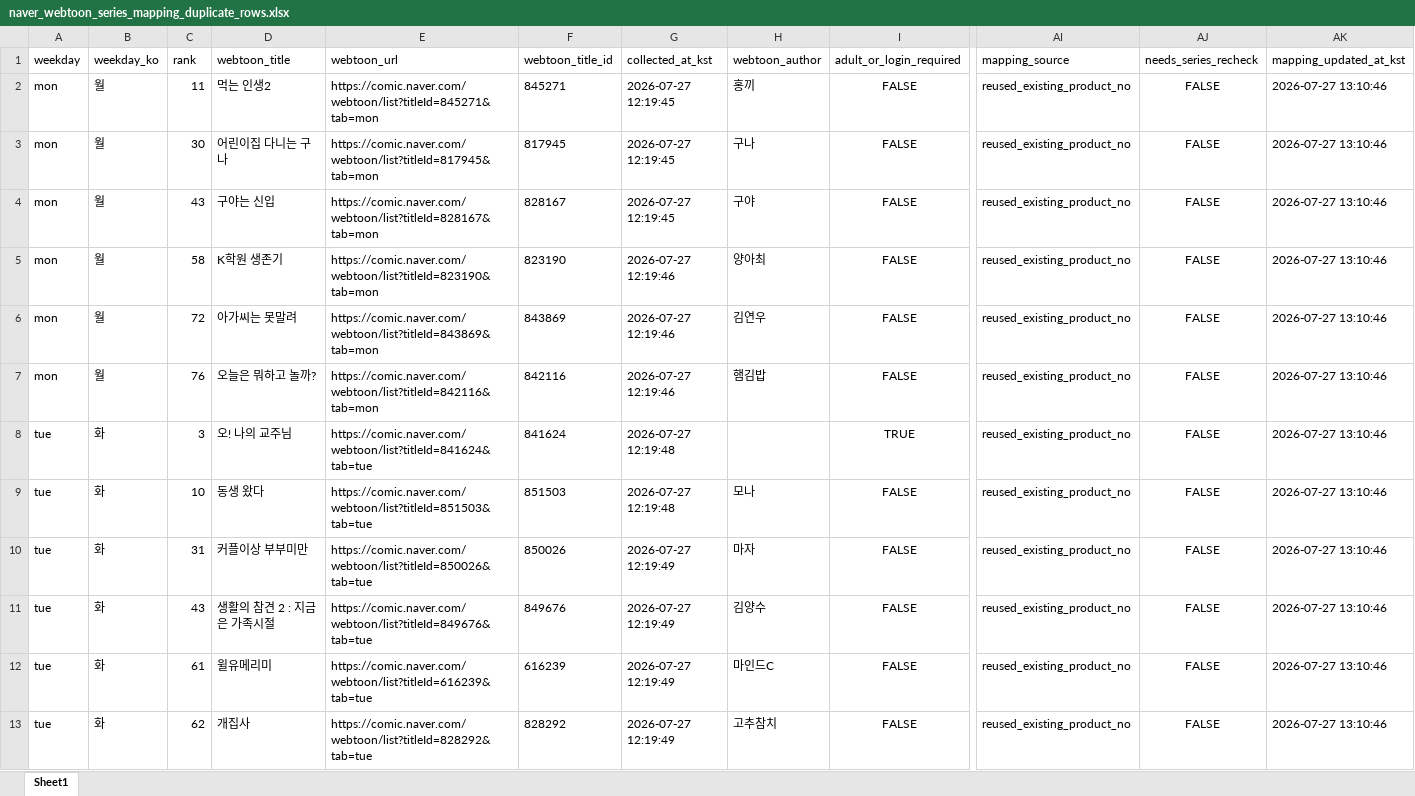
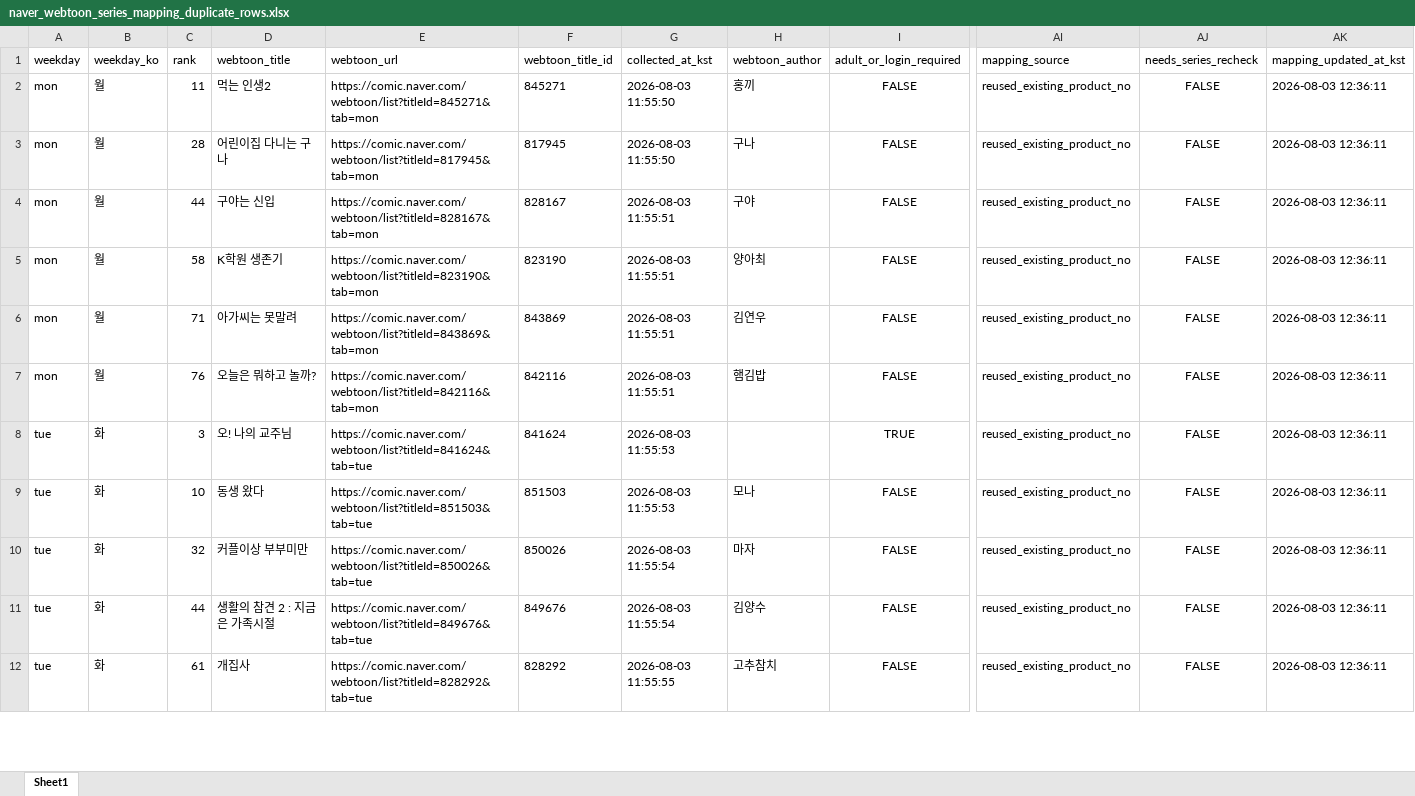
Before and after one commit to johnlee211/web_dash1, an Excel workbook: data/naver_webtoon_series_mapping_duplicate_rows.xlsx, sheet Sheet1, drawn as a sheet; only a part is shown, gaps mark what is left out; values as stored, in another font and other column widths than the file's, no borders; removed rows and columns are numbered as before the commit, all else as after; rows hold the shown columns only; the diff covers the shown part only; the diff names each change by its address in the sheet, - before the commit and + after, or states it on an @@ line.

```diff
--- a/data/naver_webtoon_series_mapping_duplicate_rows.xlsx (sheet Sheet1)
+++ b/data/naver_webtoon_series_mapping_duplicate_rows.xlsx (sheet Sheet1)
-G2:G3 (collected_at_kst): 2026-07-27 12:19:45
+G2:G3 (collected_at_kst): 2026-08-03 11:55:50
-AK2:AK11 (mapping_updated_at_kst): 2026-07-27 13:10:46
+AK2:AK11 (mapping_updated_at_kst): 2026-08-03 12:36:11
-C3 (rank): 30
+C3 (rank): 28
-C4 (rank): 43
+C4 (rank): 44
-G4 (collected_at_kst): 2026-07-27 12:19:45
+G4 (collected_at_kst): 2026-08-03 11:55:51
-G5:G7 (collected_at_kst): 2026-07-27 12:19:46
+G5:G7 (collected_at_kst): 2026-08-03 11:55:51
-C6 (rank): 72
+C6 (rank): 71
-G8:G9 (collected_at_kst): 2026-07-27 12:19:48
+G8:G9 (collected_at_kst): 2026-08-03 11:55:53
-C10 (rank): 31
+C10 (rank): 32
-G10:G11 (collected_at_kst): 2026-07-27 12:19:49
+G10:G11 (collected_at_kst): 2026-08-03 11:55:54
-C11 (rank): 43
+C11 (rank): 44
-row 12: tue | 화 | 61 | 윌유메리미 | https://comic.naver.com/webtoon/list?titleId=616239&tab=tue | 616239 | 2026-07-27 12:19:49 | 마인드C | FALSE | reused_existing_product_no | FALSE | 2026-07-27 13:10:46
-C12 (rank): 62
+C12 (rank): 61
-G12 (collected_at_kst): 2026-07-27 12:19:49
+G12 (collected_at_kst): 2026-08-03 11:55:55
-AK12 (mapping_updated_at_kst): 2026-07-27 13:10:46
+AK12 (mapping_updated_at_kst): 2026-08-03 12:36:11
```
Also changed, not shown: 3 added rows, 2 removed rows and 109 edited cells elsewhere in this sheet, data/adult_login_required_webtoons_v2.xlsx, data/naver_webtoon_series_productNo_mapping_v2_title_cleaned.xlsx, 9 other files.
